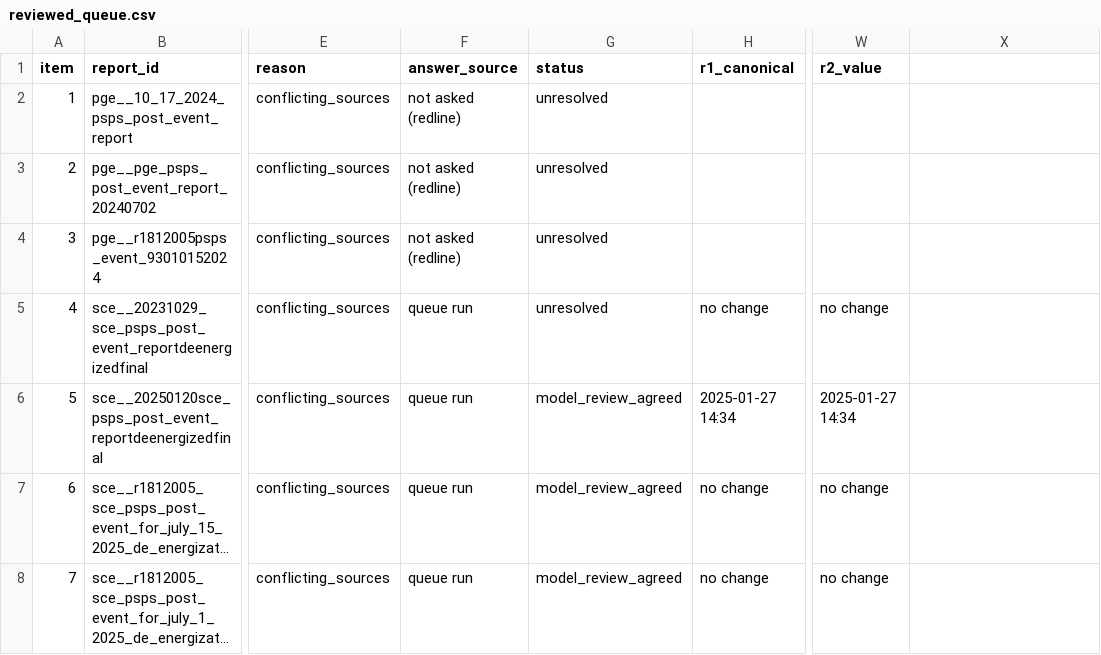
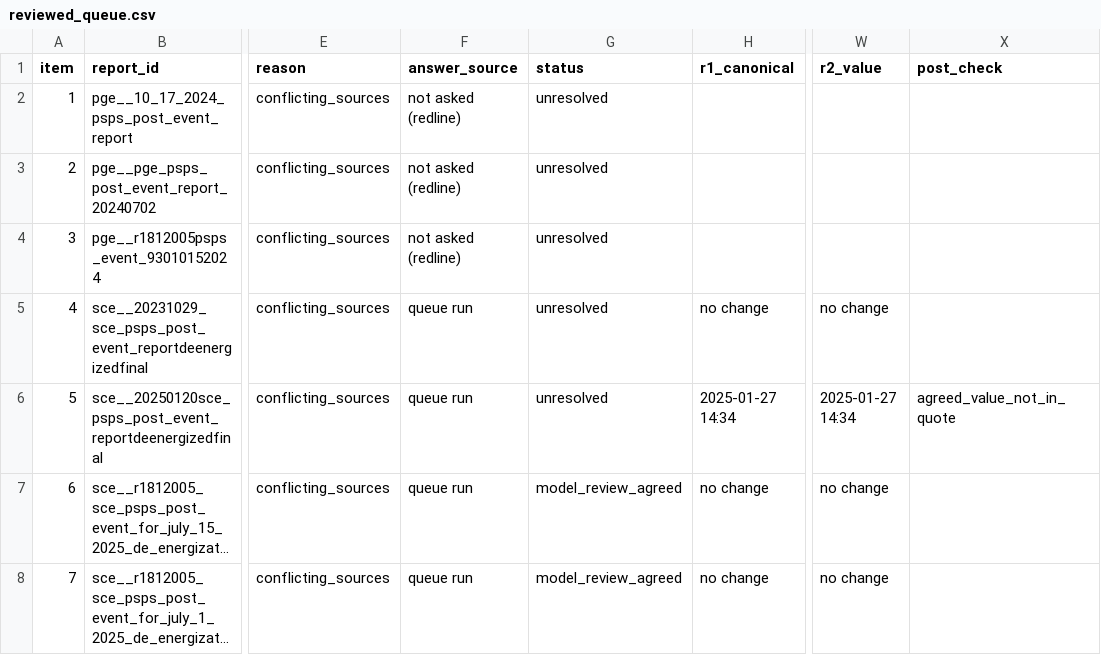
Before and after one commit to Woody-Zhu-Group/Wildfire-Platform, a CSV file: research/psps_reports/round4/reviewed_queue.csv, drawn as a sheet; only a part is shown, gaps mark what is left out; long unchanged cells end in …; the diff names each change by its address in the sheet, - before the commit and + after, or states it on an @@ line.

```diff
--- a/research/psps_reports/round4/reviewed_queue.csv
+++ b/research/psps_reports/round4/reviewed_queue.csv
-X1: (empty)
+X1: post_check
-G6 (status): model_review_agreed
+G6 (status): unresolved
-X6 (post_check): (empty)
+X6 (post_check): agreed_value_not_in_quote
```
Also changed, not shown: research/psps_reports/round3/contradictions.csv, research/psps_reports/round4/dataset_reviewed.csv, 10 other files.
